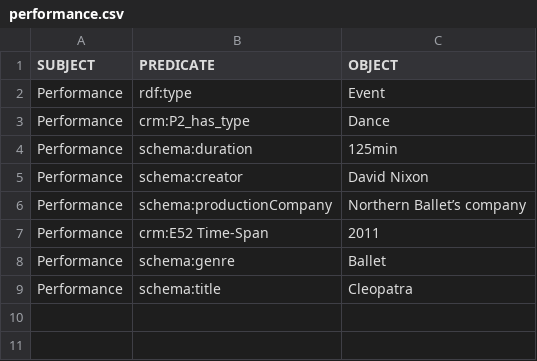
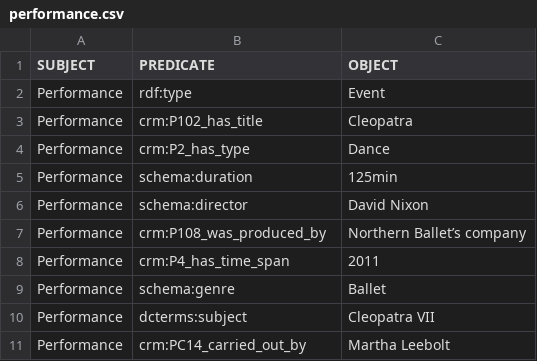
Before and after one commit to KnowledgeOrganization-project/final_project, a CSV file: csv files/performance.csv, drawn as a sheet.

```diff
--- a/csv files/performance.csv
+++ b/csv files/performance.csv
@@ -2,8 +2,10 @@ SUBJECT,PREDICATE,OBJECT
 Performance, rdf:type, Event
+Performance, crm:P102_has_title, Cleopatra
 Performance, crm:P2_has_type, Dance
 Performance, schema:duration, 125min
-Performance, schema:creator, David Nixon
-Performance, schema:productionCompany, Northern Ballet’s company
-Performance, crm:E52 Time-Span, 2011
+Performance, schema:director, David Nixon
+Performance, crm:P108_was_produced_by, Northern Ballet’s company
+Performance, crm:P4_has_time_span, 2011
 Performance, schema:genre,  Ballet
-Performance, schema:title, Cleopatra
+Performance, dcterms:subject, Cleopatra VII
+Performance,crm:PC14_carried_out_by, Martha Leebolt
```
Also changed, not shown: csv files/cardgame.csv, csv files/movie.csv, 5 other files.
